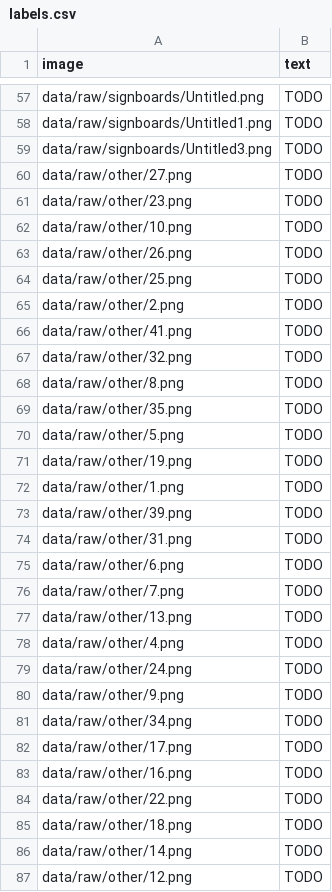
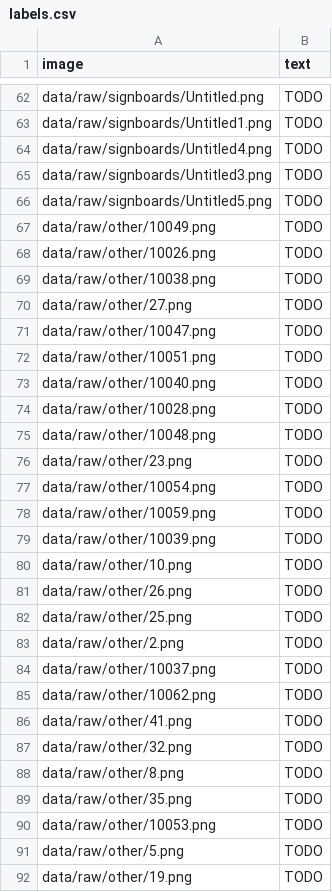
Before and after one commit to sumair789-lgtm/urdu-ocr-codesaviours-si26--Sumair-, a CSV file: labels.csv, drawn as a sheet; only a part is shown, gaps mark what is left out; the shorter side is filled out with more unchanged rows; the diff covers the shown part only.

Commit message:
Add files via upload

```diff
--- a/labels.csv
+++ b/labels.csv
@@ -58,5 +63,18 @@ data/raw/signboards/Untitled.png,TODO
 data/raw/signboards/Untitled1.png,TODO
+data/raw/signboards/Untitled4.png,TODO
 data/raw/signboards/Untitled3.png,TODO
+data/raw/signboards/Untitled5.png,TODO
+data/raw/other/10049.png,TODO
+data/raw/other/10026.png,TODO
+data/raw/other/10038.png,TODO
 data/raw/other/27.png,TODO
+data/raw/other/10047.png,TODO
+data/raw/other/10051.png,TODO
+data/raw/other/10040.png,TODO
+data/raw/other/10028.png,TODO
+data/raw/other/10048.png,TODO
 data/raw/other/23.png,TODO
+data/raw/other/10054.png,TODO
+data/raw/other/10059.png,TODO
+data/raw/other/10039.png,TODO
 data/raw/other/10.png,TODO
@@ -65,2 +83,4 @@ data/raw/other/25.png,TODO
 data/raw/other/2.png,TODO
+data/raw/other/10037.png,TODO
+data/raw/other/10062.png,TODO
 data/raw/other/41.png,TODO
@@ -69,2 +89,3 @@ data/raw/other/8.png,TODO
 data/raw/other/35.png,TODO
+data/raw/other/10053.png,TODO
 data/raw/other/5.png,TODO
```
Also changed, not shown: 32 added rows elsewhere in this file.
